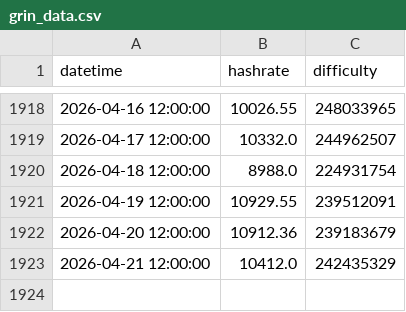
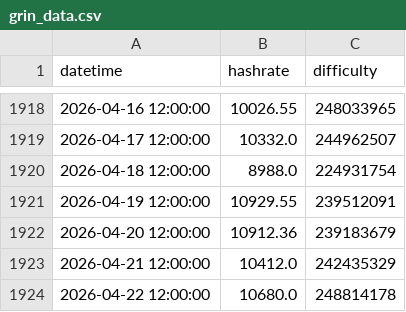
Before and after one commit to beastoftraal/grin_hashrate, a CSV file: grin_data.csv, drawn as a sheet; only a part is shown, gaps mark what is left out; the diff names each change by its address in the sheet, - before the commit and + after, or states it on an @@ line.

```diff
--- a/grin_data.csv
+++ b/grin_data.csv
+row 1924: 2026-04-22 12:00:00 | 10680.0 | 248814178
```
